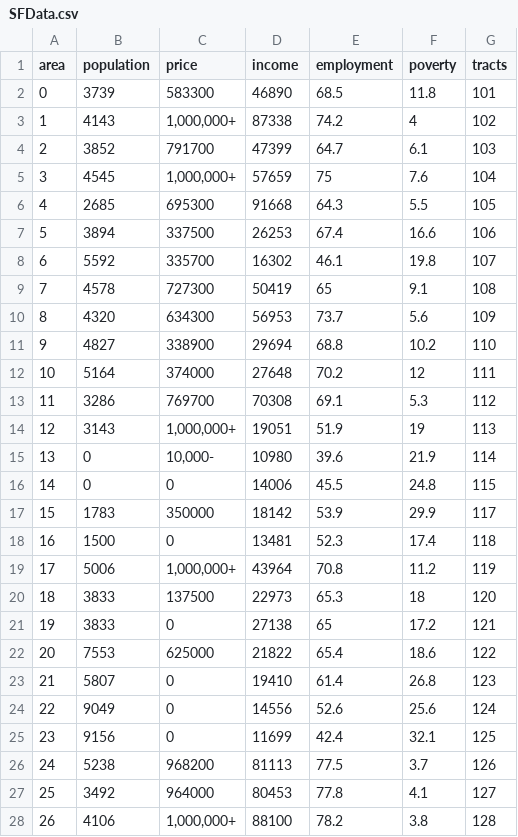
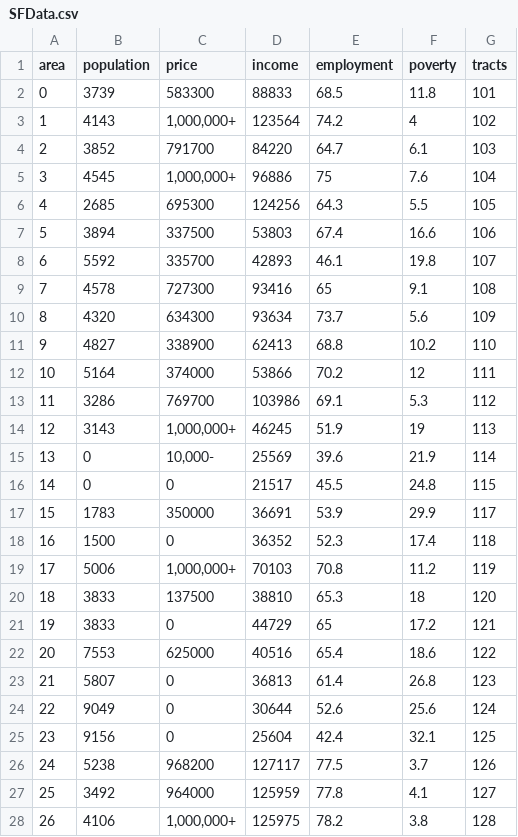
Before and after one commit to ryanbrounley/LAvsSF, a CSV file: SFData.csv, drawn as a sheet; only a part is shown; the diff covers the shown part only.

```diff
--- a/SFData.csv
+++ b/SFData.csv
@@ -1,28 +1,28 @@
 area,population,price,income,employment,poverty,tracts
-0,3739,583300,46890,68.5,11.8,101
-1,4143,"1,000,000+",87338,74.2,4,102
-2,3852,791700,47399,64.7,6.1,103
-3,4545,"1,000,000+",57659,75,7.6,104
-4,2685,695300,91668,64.3,5.5,105
-5,3894,337500,26253,67.4,16.6,106
-6,5592,335700,16302,46.1,19.8,107
-7,4578,727300,50419,65,9.1,108
-8,4320,634300,56953,73.7,5.6,109
-9,4827,338900,29694,68.8,10.2,110
-10,5164,374000,27648,70.2,12,111
-11,3286,769700,70308,69.1,5.3,112
-12,3143,"1,000,000+",19051,51.9,19,113
-13,0,"10,000-",10980,39.6,21.9,114
-14,0,0,14006,45.5,24.8,115
-15,1783,350000,18142,53.9,29.9,117
-16,1500,0,13481,52.3,17.4,118
-17,5006,"1,000,000+",43964,70.8,11.2,119
-18,3833,137500,22973,65.3,18,120
-19,3833,0,27138,65,17.2,121
-20,7553,625000,21822,65.4,18.6,122
-21,5807,0,19410,61.4,26.8,123
-22,9049,0,14556,52.6,25.6,124
-23,9156,0,11699,42.4,32.1,125
-24,5238,968200,81113,77.5,3.7,126
-25,3492,964000,80453,77.8,4.1,127
-26,4106,"1,000,000+",88100,78.2,3.8,128
+0,3739,583300,88833,68.5,11.8,101
+1,4143,"1,000,000+",123564,74.2,4,102
+2,3852,791700,84220,64.7,6.1,103
+3,4545,"1,000,000+",96886,75,7.6,104
+4,2685,695300,124256,64.3,5.5,105
+5,3894,337500,53803,67.4,16.6,106
+6,5592,335700,42893,46.1,19.8,107
+7,4578,727300,93416,65,9.1,108
+8,4320,634300,93634,73.7,5.6,109
+9,4827,338900,62413,68.8,10.2,110
+10,5164,374000,53866,70.2,12,111
+11,3286,769700,103986,69.1,5.3,112
+12,3143,"1,000,000+",46245,51.9,19,113
+13,0,"10,000-",25569,39.6,21.9,114
+14,0,0,21517,45.5,24.8,115
+15,1783,350000,36691,53.9,29.9,117
+16,1500,0,36352,52.3,17.4,118
+17,5006,"1,000,000+",70103,70.8,11.2,119
+18,3833,137500,38810,65.3,18,120
+19,3833,0,44729,65,17.2,121
+20,7553,625000,40516,65.4,18.6,122
+21,5807,0,36813,61.4,26.8,123
+22,9049,0,30644,52.6,25.6,124
+23,9156,0,25604,42.4,32.1,125
+24,5238,968200,127117,77.5,3.7,126
+25,3492,964000,125959,77.8,4.1,127
+26,4106,"1,000,000+",125975,78.2,3.8,128
```
Also changed, not shown: 1 removed row and 152 edited cells elsewhere in this file, 3 other files.
